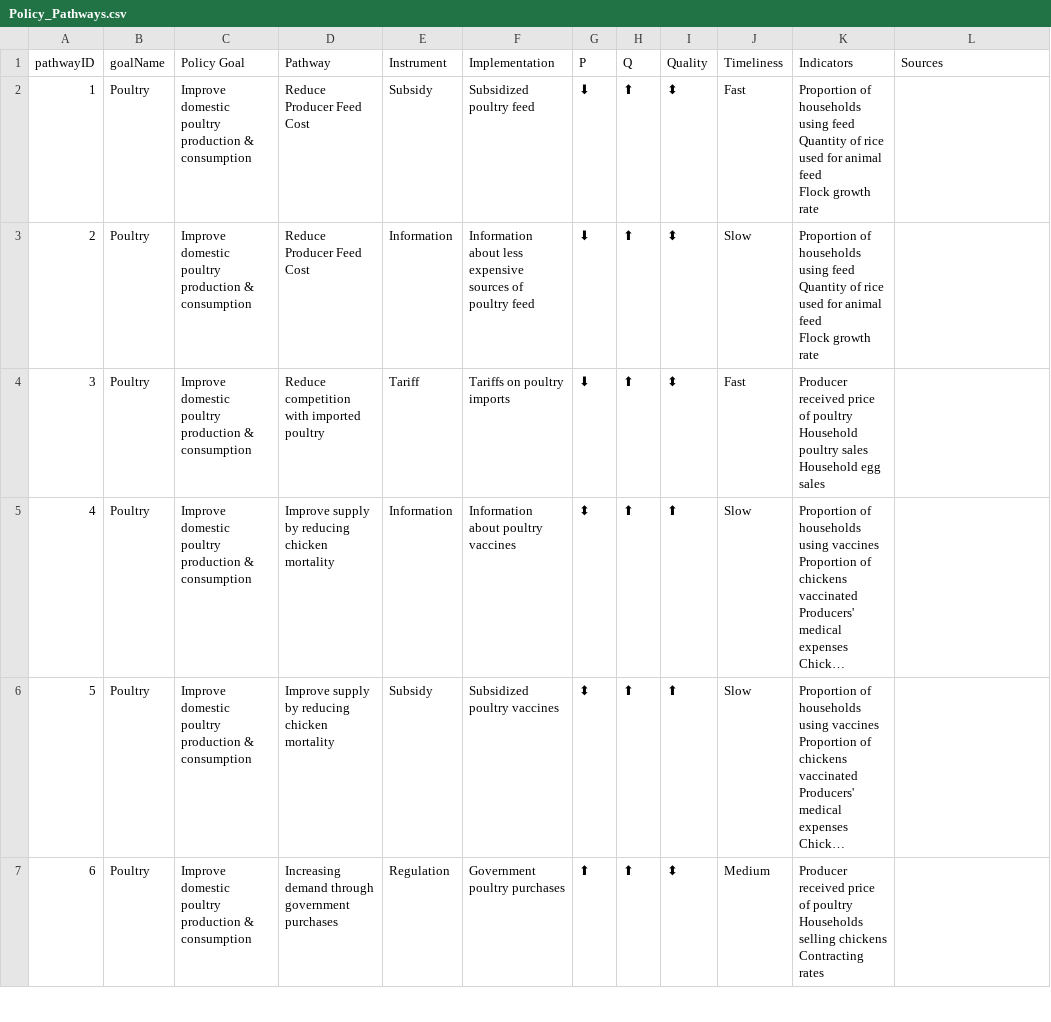
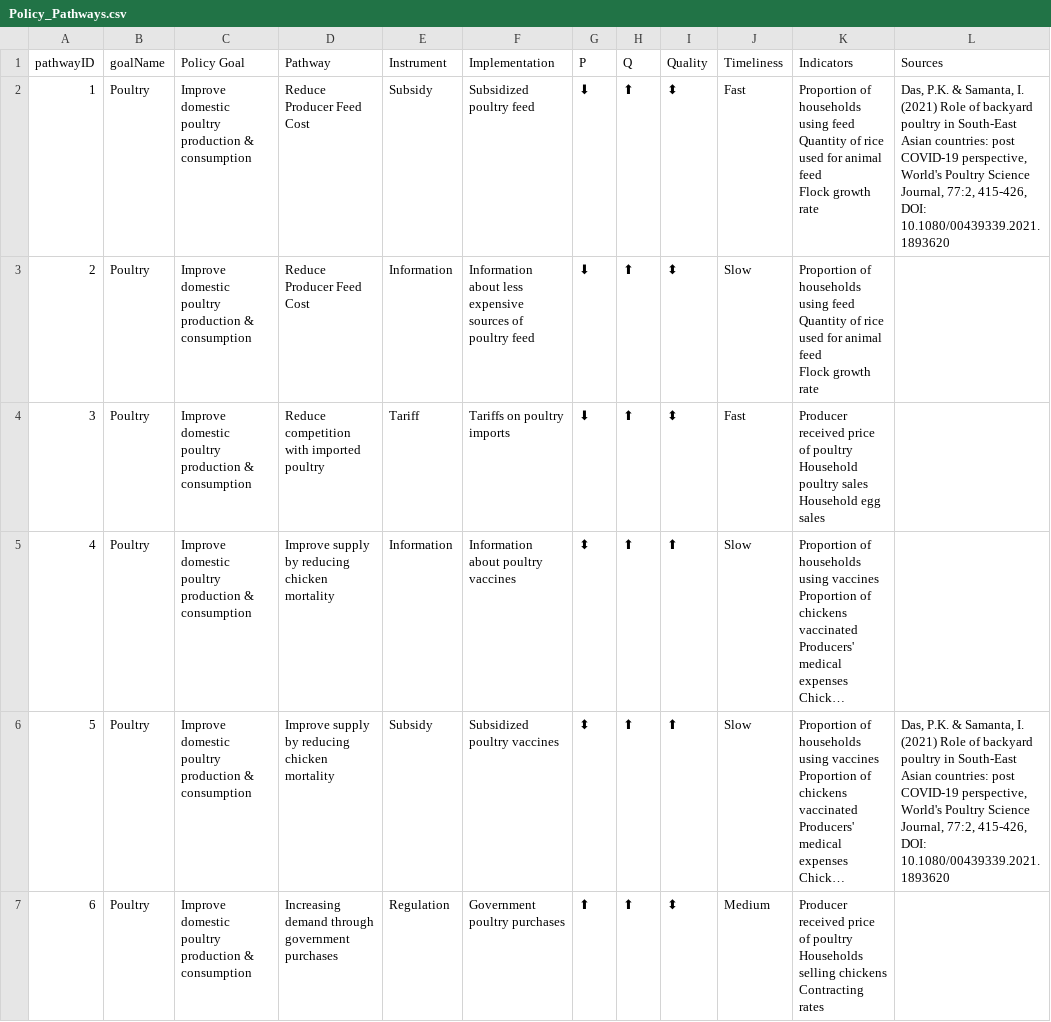
Before and after one commit to EvansSchoolPolicyAnalysisAndResearch/50x30_AQP, a CSV file: agquery/Update/Policy_Pathways.csv, drawn as a sheet; only a part is shown; long unchanged cells end in …; the diff covers the shown part only; the diff names each change by its address in the sheet, - before the commit and + after, or states it on an @@ line.

```diff
--- a/agquery/Update/Policy_Pathways.csv
+++ b/agquery/Update/Policy_Pathways.csv
-L2 (Sources): (empty)
+L2 (Sources): Das, P.K. & Samanta, I. (2021) Role of backyard poultry in South-East Asian countries: post COVID-19 perspective, World's Poultry Science Journal, 77:2, 415-426, DOI: 10.1080/00439339.2021.1893620
-L6 (Sources): (empty)
+L6 (Sources): Das, P.K. & Samanta, I. (2021) Role of backyard poultry in South-East Asian countries: post COVID-19 perspective, World's Poultry Science Journal, 77:2, 415-426, DOI: 10.1080/00439339.2021.1893620
```
Also changed, not shown: 7 added rows, 3 removed rows and 10 edited cells elsewhere in this file, agquery/Update/Policy_Link.csv.
